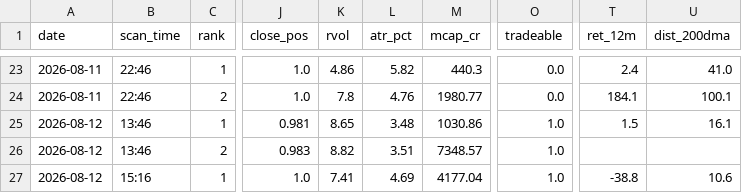
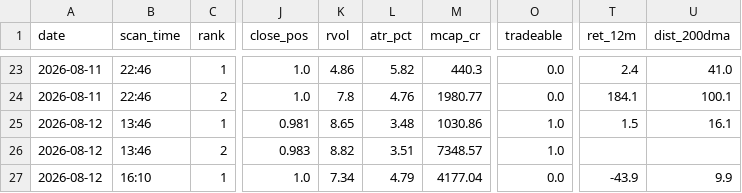
Before and after one commit to atikhalde/weekly, a CSV file: btst_picks.csv, drawn as a sheet; only a part is shown, gaps mark what is left out; the diff names each change by its address in the sheet, - before the commit and + after, or states it on an @@ line.

```diff
--- a/btst_picks.csv
+++ b/btst_picks.csv
-B27 (scan_time): 15:16
+B27 (scan_time): 16:10
-K27 (rvol): 7.41
+K27 (rvol): 7.34
-L27 (atr_pct): 4.69
+L27 (atr_pct): 4.79
-O27 (tradeable): 1.0
+O27 (tradeable): 0.0
-T27 (ret_12m): -38.8
+T27 (ret_12m): -43.9
-U27 (dist_200dma): 10.6
+U27 (dist_200dma): 9.9
```
Also changed, not shown: anticipate_picks.csv.
